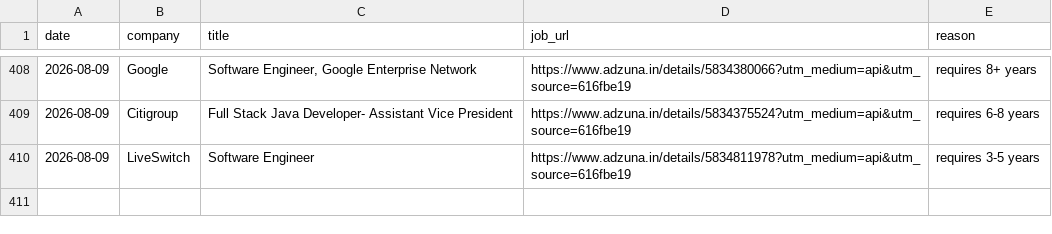
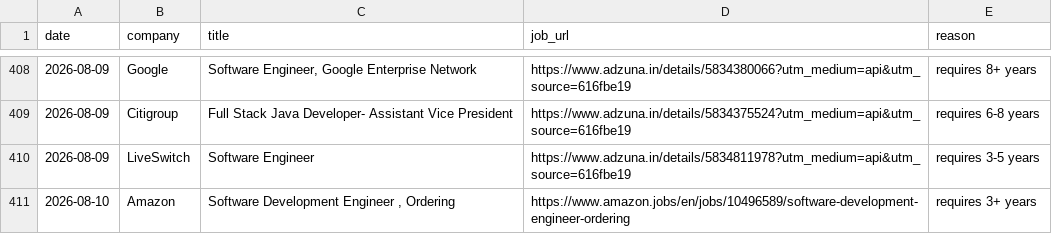
Before and after one commit to gopalverma416/jobhunt-autopilot, a CSV file: rejected_log.csv, drawn as a sheet; only a part is shown, gaps mark what is left out; the diff names each change by its address in the sheet, - before the commit and + after, or states it on an @@ line.

```diff
--- a/rejected_log.csv
+++ b/rejected_log.csv
+row 411: 2026-08-10 | Amazon | Software Development Engineer , Ordering | https://www.amazon.jobs/en/jobs/10496589/software-development-engineer-ordering | requires 3+ years
```
Also changed, not shown: tracker.csv, 2 other files.
